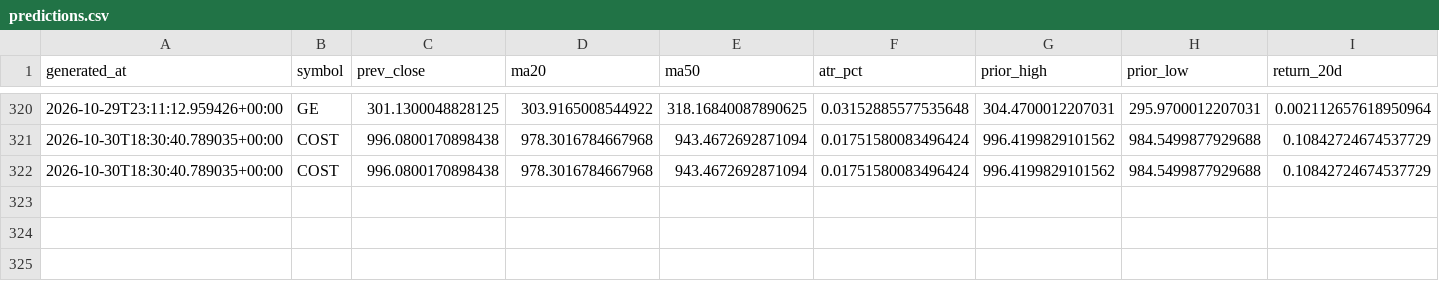
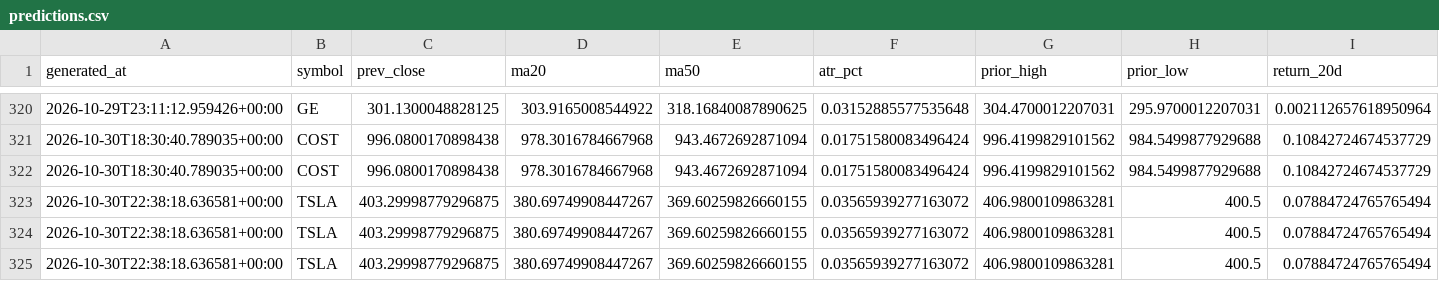
Before and after one commit to rk93/stocks-ai-analyzer, a CSV file: data/predictions.csv, drawn as a sheet; only a part is shown, gaps mark what is left out; rows hold the shown columns only; the diff names each change by its address in the sheet, - before the commit and + after, or states it on an @@ line.

```diff
--- a/data/predictions.csv
+++ b/data/predictions.csv
+row 323: 2026-10-30T22:38:18.636581+00:00 | TSLA | 403.29998779296875 | 380.69749908447267 | 369.60259826660155 | 0.03565939277163072 | 406.9800109863281 | 400.5 | 0.07884724765765494
+row 324: 2026-10-30T22:38:18.636581+00:00 | TSLA | 403.29998779296875 | 380.69749908447267 | 369.60259826660155 | 0.03565939277163072 | 406.9800109863281 | 400.5 | 0.07884724765765494
+row 325: 2026-10-30T22:38:18.636581+00:00 | TSLA | 403.29998779296875 | 380.69749908447267 | 369.60259826660155 | 0.03565939277163072 | 406.9800109863281 | 400.5 | 0.07884724765765494
```
Also changed, not shown: data/confluence_latest.csv, data/day_opportunities_latest.csv, 15 other files.
